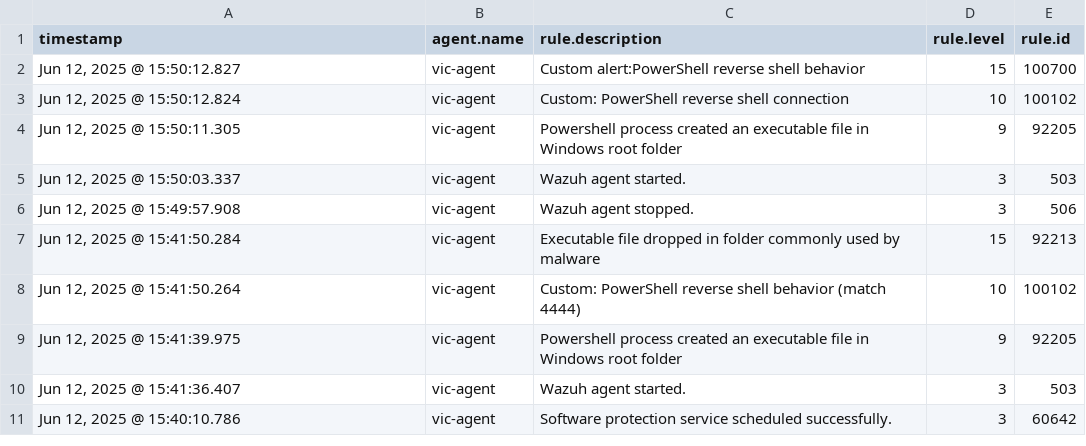
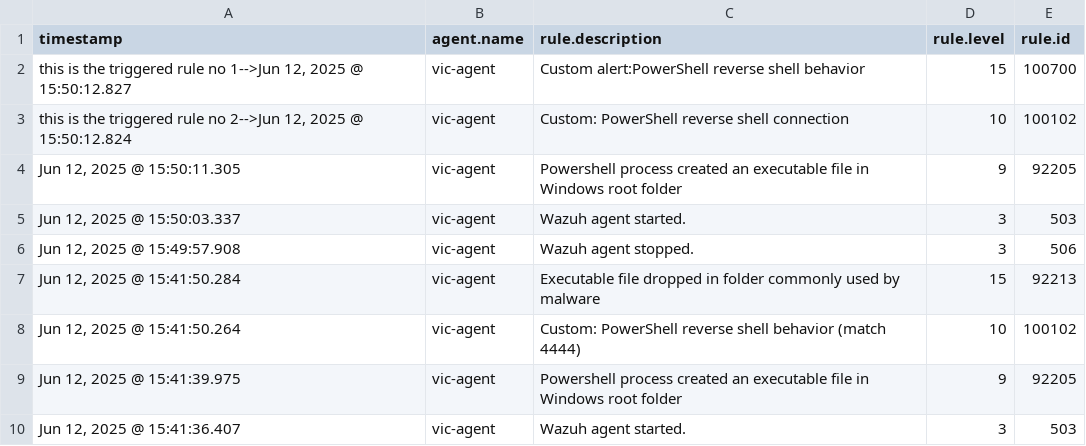
Before and after one commit to ass1236/siem-internship-pahse2, a CSV file: Logs/Reverse Shell Execution.csv, drawn as a sheet; only a part is shown; the shorter side is filled out with more unchanged rows.

Commit message:
Update Reverse Shell Execution.csv

```diff
--- a/Logs/Reverse Shell Execution.csv
+++ b/Logs/Reverse Shell Execution.csv
@@ -1,4 +1,4 @@
 timestamp,agent.name,rule.description,rule.level,rule.id
-"Jun 12, 2025 @ 15:50:12.827","vic-agent","Custom alert:PowerShell reverse shell behavior","15","100700"
-"Jun 12, 2025 @ 15:50:12.824","vic-agent","Custom: PowerShell reverse shell connection","10","100102"
+"this is the triggered rule no 1-->Jun 12, 2025 @ 15:50:12.827","vic-agent","Custom alert:PowerShell reverse shell behavior","15","100700"
+"this is the triggered rule no 2-->Jun 12, 2025 @ 15:50:12.824","vic-agent","Custom: PowerShell reverse shell connection","10","100102"
 "Jun 12, 2025 @ 15:50:11.305","vic-agent","Powershell process created an executable file in Windows root folder","9","92205"
```
